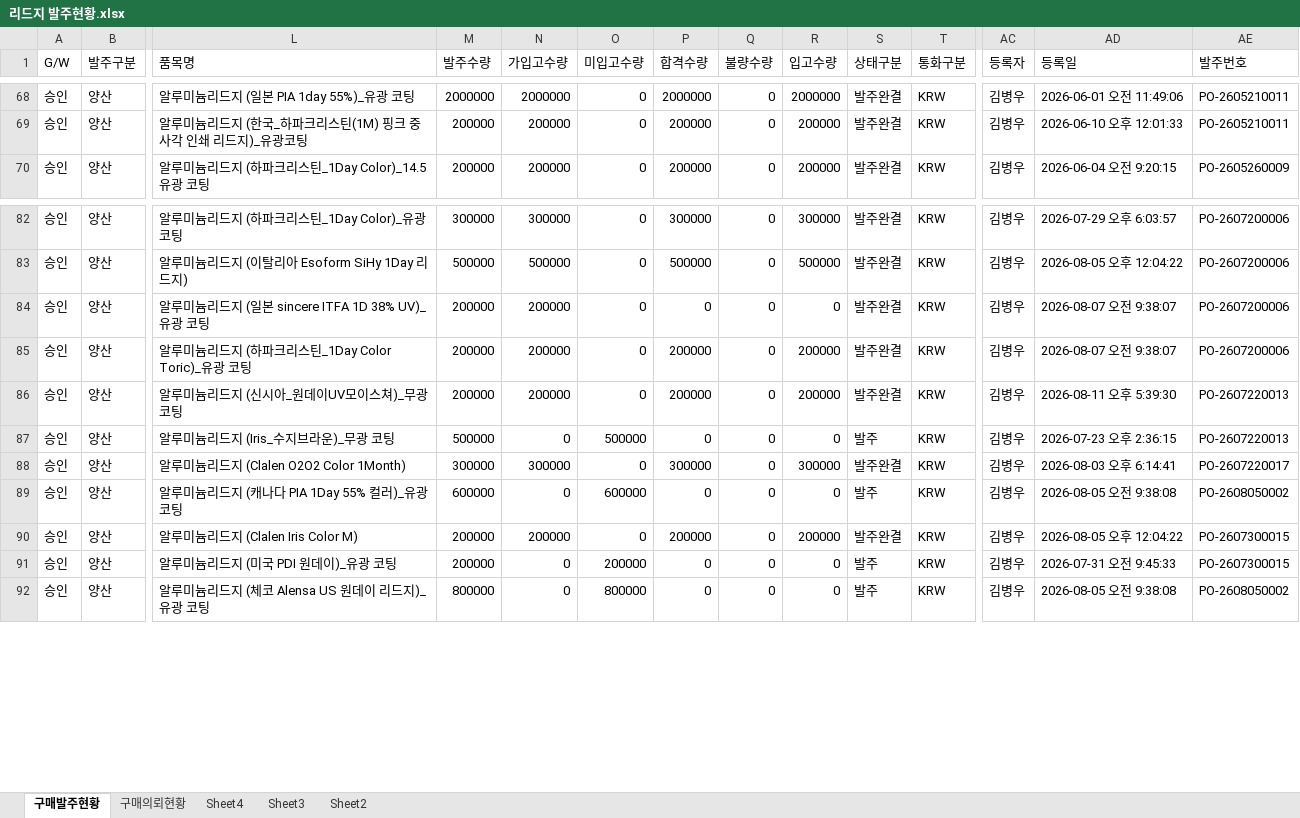
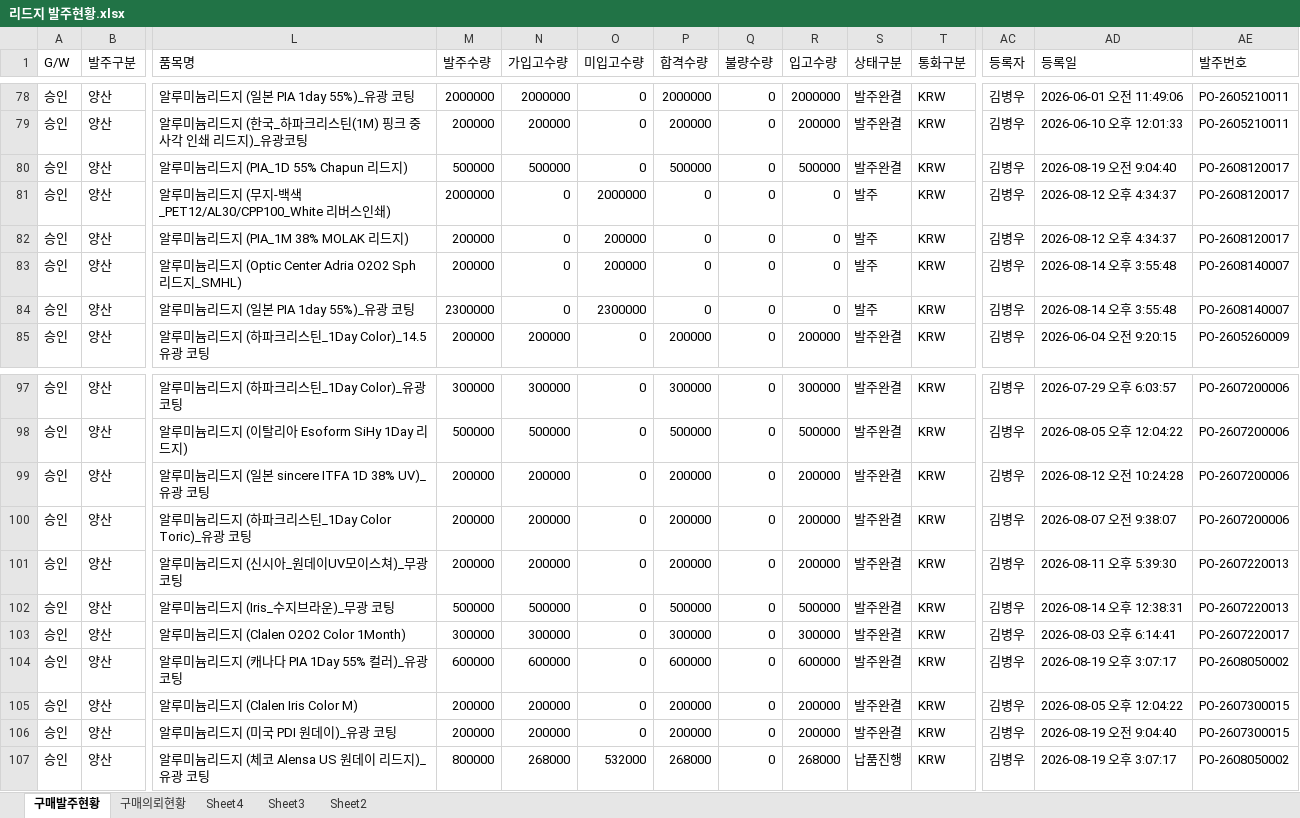
Before and after one commit to 113090ab-creator/INTEROJO, an Excel workbook: 리드지 발주현황.xlsx, sheet 구매발주현황, drawn as a sheet; only a part is shown, gaps mark what is left out; values as stored, in another font and other column widths than the file's, no borders; addresses are those after the commit; rows hold the shown columns only; the diff covers the shown part only; the diff names each change by its address in the sheet, - before the commit and + after, or states it on an @@ line.

```diff
--- a/리드지 발주현황.xlsx (sheet 구매발주현황)
+++ b/리드지 발주현황.xlsx (sheet 구매발주현황)
+row 80: 승인 | 양산 | 알루미늄리드지 (PIA_1D 55% Chapun 리드지) | 500000 | 500000 | 0 | 500000 | 0 | 500000 | 발주완결 | KRW | 김병우 | 2026-08-19 오전 9:04:40 | PO-2608120017
+row 81: 승인 | 양산 | 알루미늄리드지 (무지-백색_PET12/AL30/CPP100_White 리버스인쇄) | 2000000 | 0 | 2000000 | 0 | 0 | 0 | 발주 | KRW | 김병우 | 2026-08-12 오후 4:34:37 | PO-2608120017
+row 82: 승인 | 양산 | 알루미늄리드지 (PIA_1M 38% MOLAK 리드지) | 200000 | 0 | 200000 | 0 | 0 | 0 | 발주 | KRW | 김병우 | 2026-08-12 오후 4:34:37 | PO-2608120017
+row 83: 승인 | 양산 | 알루미늄리드지 (Optic Center Adria O2O2 Sph 리드지_SMHL) | 200000 | 0 | 200000 | 0 | 0 | 0 | 발주 | KRW | 김병우 | 2026-08-14 오후 3:55:48 | PO-2608140007
+row 84: 승인 | 양산 | 알루미늄리드지 (일본 PIA 1day 55%)_유광 코팅 | 2300000 | 0 | 2300000 | 0 | 0 | 0 | 발주 | KRW | 김병우 | 2026-08-14 오후 3:55:48 | PO-2608140007
-P99 (합격수량): 0
+P99 (합격수량): 200000
-R99 (입고수량): 0
+R99 (입고수량): 200000
-AD99 (등록일): 2026-08-07 오전 9:38:07
+AD99 (등록일): 2026-08-12 오전 10:24:28
-N102 (가입고수량): 0
+N102 (가입고수량): 500000
-O102 (미입고수량): 500000
+O102 (미입고수량): 0
-P102 (합격수량): 0
+P102 (합격수량): 500000
-R102 (입고수량): 0
+R102 (입고수량): 500000
-S102 (상태구분): 발주
+S102 (상태구분): 발주완결
-AD102 (등록일): 2026-07-23 오후 2:36:15
+AD102 (등록일): 2026-08-14 오후 12:38:31
-N104 (가입고수량): 0
+N104 (가입고수량): 600000
-O104 (미입고수량): 600000
+O104 (미입고수량): 0
-P104 (합격수량): 0
+P104 (합격수량): 600000
-R104 (입고수량): 0
+R104 (입고수량): 600000
-S104 (상태구분): 발주
+S104 (상태구분): 발주완결
-AD104 (등록일): 2026-08-05 오전 9:38:08
+AD104 (등록일): 2026-08-19 오후 3:07:17
-N106 (가입고수량): 0
+N106 (가입고수량): 200000
-O106 (미입고수량): 200000
+O106 (미입고수량): 0
-P106 (합격수량): 0
+P106 (합격수량): 200000
-R106 (입고수량): 0
+R106 (입고수량): 200000
-S106 (상태구분): 발주
+S106 (상태구분): 발주완결
-AD106 (등록일): 2026-07-31 오전 9:45:33
+AD106 (등록일): 2026-08-19 오전 9:04:40
-N107 (가입고수량): 0
+N107 (가입고수량): 268000
-O107 (미입고수량): 800000
+O107 (미입고수량): 532000
-P107 (합격수량): 0
+P107 (합격수량): 268000
-R107 (입고수량): 0
+R107 (입고수량): 268000
-S107 (상태구분): 발주
+S107 (상태구분): 납품진행
-AD107 (등록일): 2026-08-05 오전 9:38:08
+AD107 (등록일): 2026-08-19 오후 3:07:17
```
Also changed, not shown: 17 added rows, 1 removed row, 15 moved rows and 60 edited cells elsewhere in this sheet, sheet 구매의뢰현황, 2 other files.
